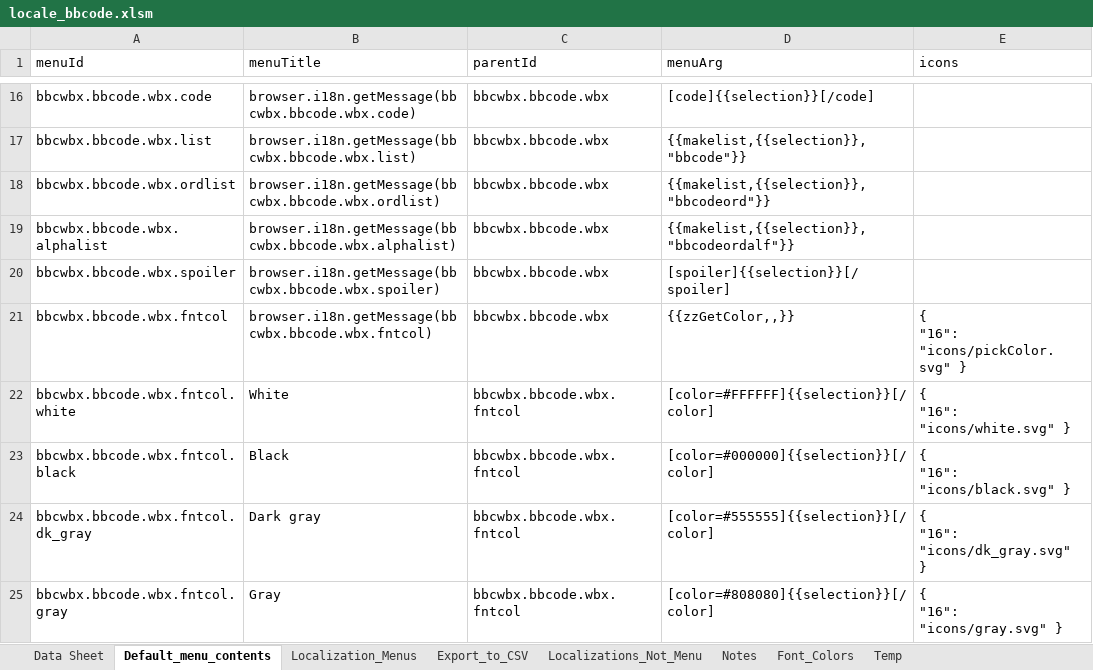
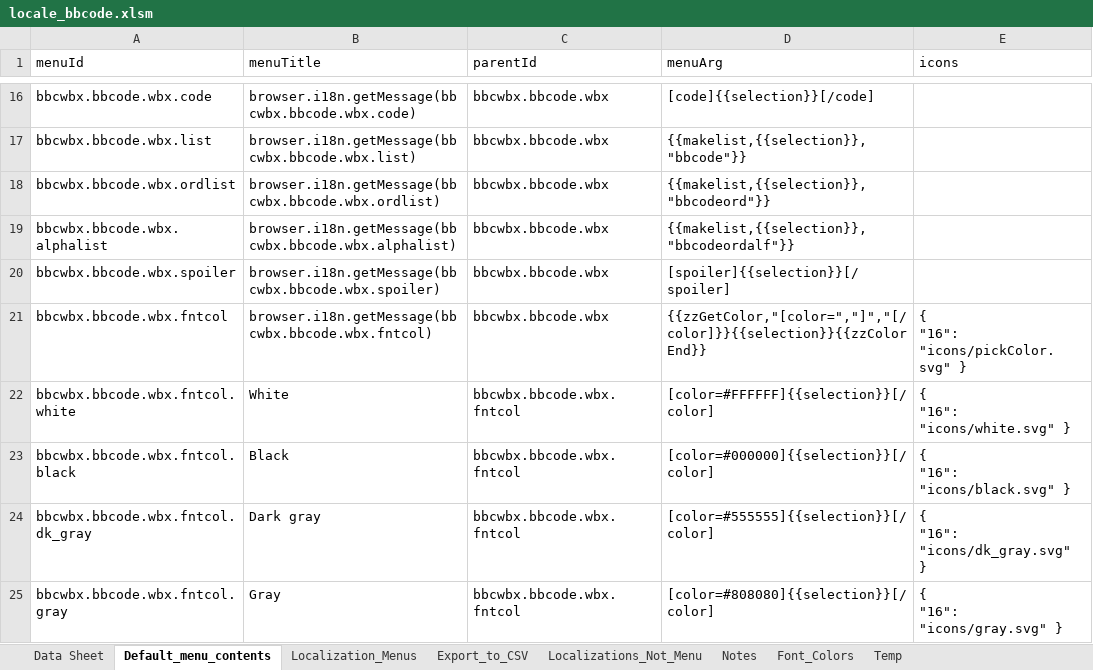
Before and after one commit to msaroff/bbCodeWebEx, an Excel workbook: locale_bbcode.xlsm, sheet Default_menu_contents, drawn as a sheet; only a part is shown, gaps mark what is left out; values as stored, in another font and other column widths than the file's, no borders; the diff names each change by its address in the sheet, - before the commit and + after, or states it on an @@ line.

Commit message:
updating color code

```diff
--- a/locale_bbcode.xlsm (sheet Default_menu_contents)
+++ b/locale_bbcode.xlsm (sheet Default_menu_contents)
-D21 (menuArg): {{zzGetColor,,}}
+D21 (menuArg): {{zzGetColor,"[color=","]","[/color]}}{{selection}}{{zzColorEnd}}
```
Also changed, not shown: sheet Data Sheet, charts or pictures, 2 other files.
